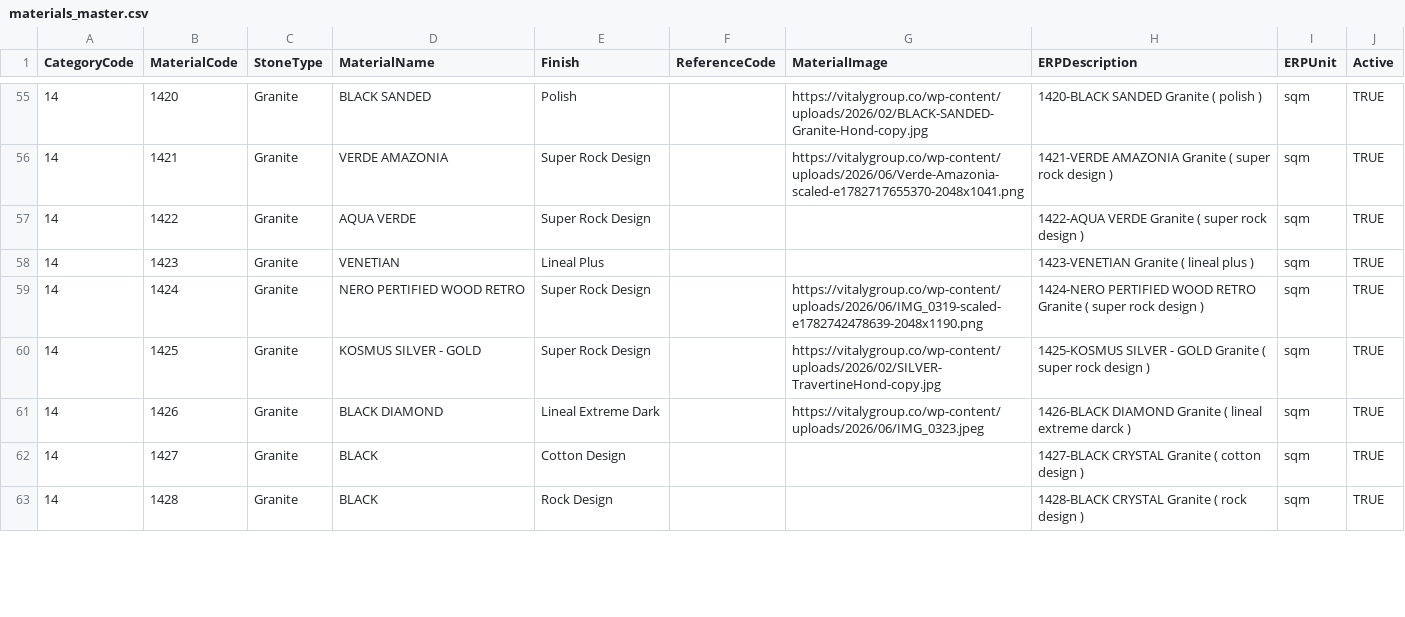
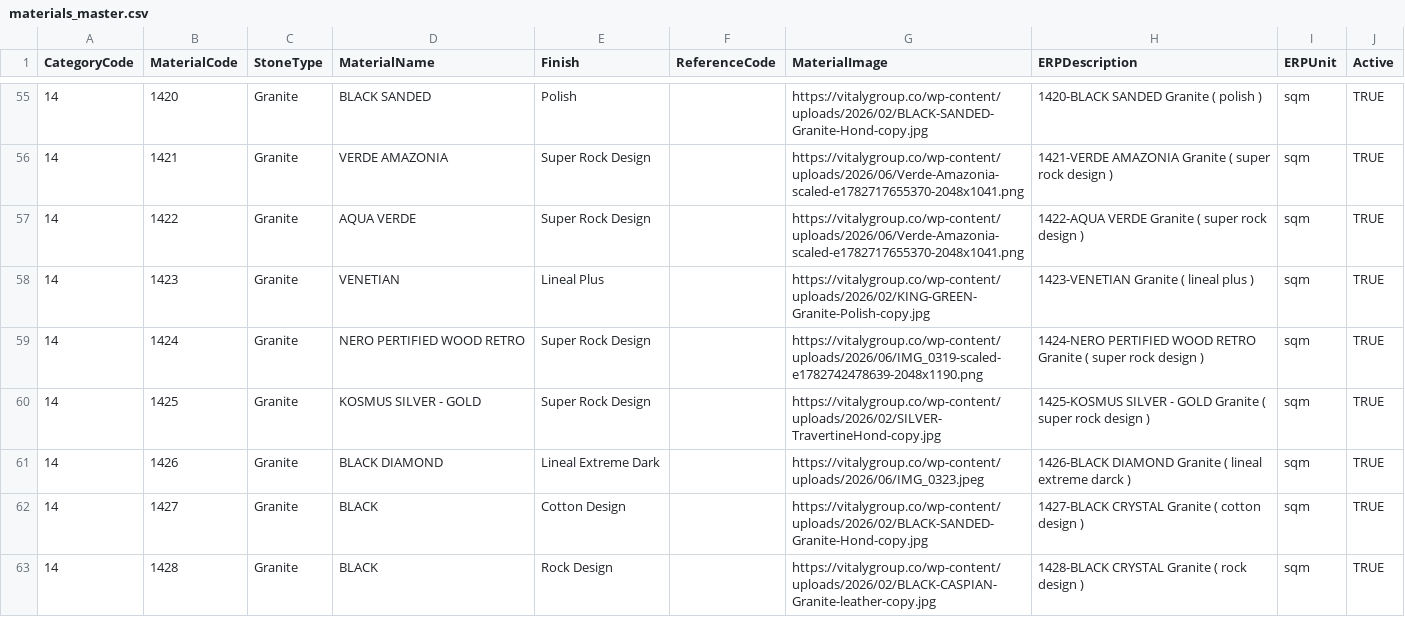
Before and after one commit to rekarit/Vitaly, a CSV file: assets/data/materials_master.csv, drawn as a sheet; only a part is shown, gaps mark what is left out; the diff covers the shown part only.

Commit message:
Fix universal stone image preview modal with definite web dimensions, category fallbacks, and complete master stone images

```diff
--- a/assets/data/materials_master.csv
+++ b/assets/data/materials_master.csv
@@ -56,4 +56,4 @@ CategoryCode,MaterialCode,StoneType,MaterialName,Finish,ReferenceCode,MaterialIm
 14,1421,Granite,VERDE AMAZONIA,Super Rock Design,,https://vitalygroup.co/wp-content/uploads/2026/06/Verde-Amazonia-scaled-e1782717655370-2048x1041.png,1421-VERDE AMAZONIA Granite ( super rock design ),sqm,TRUE
-14,1422,Granite,AQUA VERDE,Super Rock Design,,,1422-AQUA VERDE Granite ( super rock design ),sqm,TRUE
-14,1423,Granite,VENETIAN,Lineal Plus,,,1423-VENETIAN Granite ( lineal plus ),sqm,TRUE
+14,1422,Granite,AQUA VERDE,Super Rock Design,,https://vitalygroup.co/wp-content/uploads/2026/06/Verde-Amazonia-scaled-e1782717655370-2048x1041.png,1422-AQUA VERDE Granite ( super rock design ),sqm,TRUE
+14,1423,Granite,VENETIAN,Lineal Plus,,https://vitalygroup.co/wp-content/uploads/2026/02/KING-GREEN-Granite-Polish-copy.jpg,1423-VENETIAN Granite ( lineal plus ),sqm,TRUE
 14,1424,Granite,NERO PERTIFIED WOOD RETRO,Super Rock Design,,https://vitalygroup.co/wp-content/uploads/2026/06/IMG_0319-scaled-e1782742478639-2048x1190.png,1424-NERO PERTIFIED WOOD RETRO Granite ( super rock design ),sqm,TRUE
@@ -61,3 +61,3 @@ CategoryCode,MaterialCode,StoneType,MaterialName,Finish,ReferenceCode,MaterialIm
 14,1426,Granite,BLACK DIAMOND,Lineal Extreme Dark,,https://vitalygroup.co/wp-content/uploads/2026/06/IMG_0323.jpeg,1426-BLACK DIAMOND Granite ( lineal extreme darck ),sqm,TRUE
-14,1427,Granite,BLACK,Cotton Design,,,1427-BLACK CRYSTAL Granite ( cotton design ),sqm,TRUE
-14,1428,Granite,BLACK,Rock Design,,,1428-BLACK CRYSTAL Granite ( rock design ),sqm,TRUE
+14,1427,Granite,BLACK,Cotton Design,,https://vitalygroup.co/wp-content/uploads/2026/02/BLACK-SANDED-Granite-Hond-copy.jpg,1427-BLACK CRYSTAL Granite ( cotton design ),sqm,TRUE
+14,1428,Granite,BLACK,Rock Design,,https://vitalygroup.co/wp-content/uploads/2026/02/BLACK-CASPIAN-Granite-leather-copy.jpg,1428-BLACK CRYSTAL Granite ( rock design ),sqm,TRUE
```
Also changed, not shown: 21 edited cells elsewhere in this file, 9 other files.
